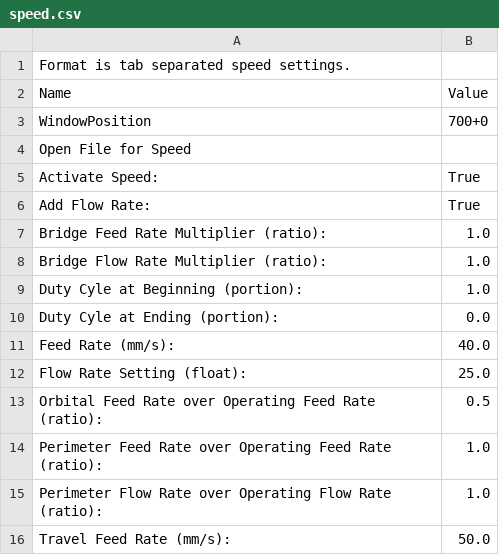
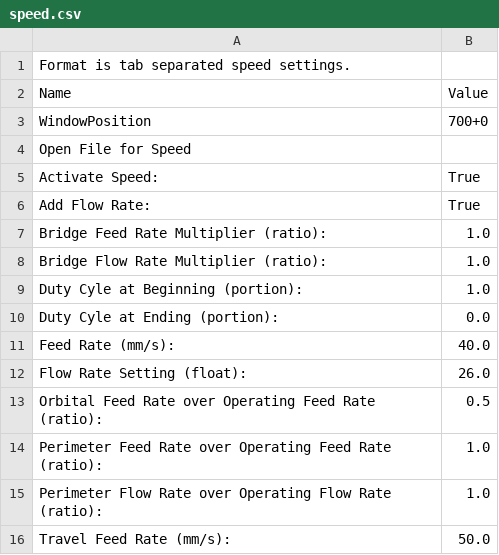
Before and after one commit to bokowski/DotSkeinforge, a CSV file: profiles/extrusion/mendel_pla_layer0.3_feed40/speed.csv, drawn as a sheet.

Commit message:
fine tuning the amount of infill

```diff
--- a/profiles/extrusion/mendel_pla_layer0.3_feed40/speed.csv
+++ b/profiles/extrusion/mendel_pla_layer0.3_feed40/speed.csv
@@ -11,3 +11,3 @@ Duty Cyle at Ending (portion):	0.0
 Feed Rate (mm/s):	40.0
-Flow Rate Setting (float):	25.0
+Flow Rate Setting (float):	26.0
 Orbital Feed Rate over Operating Feed Rate (ratio):	0.5
```
